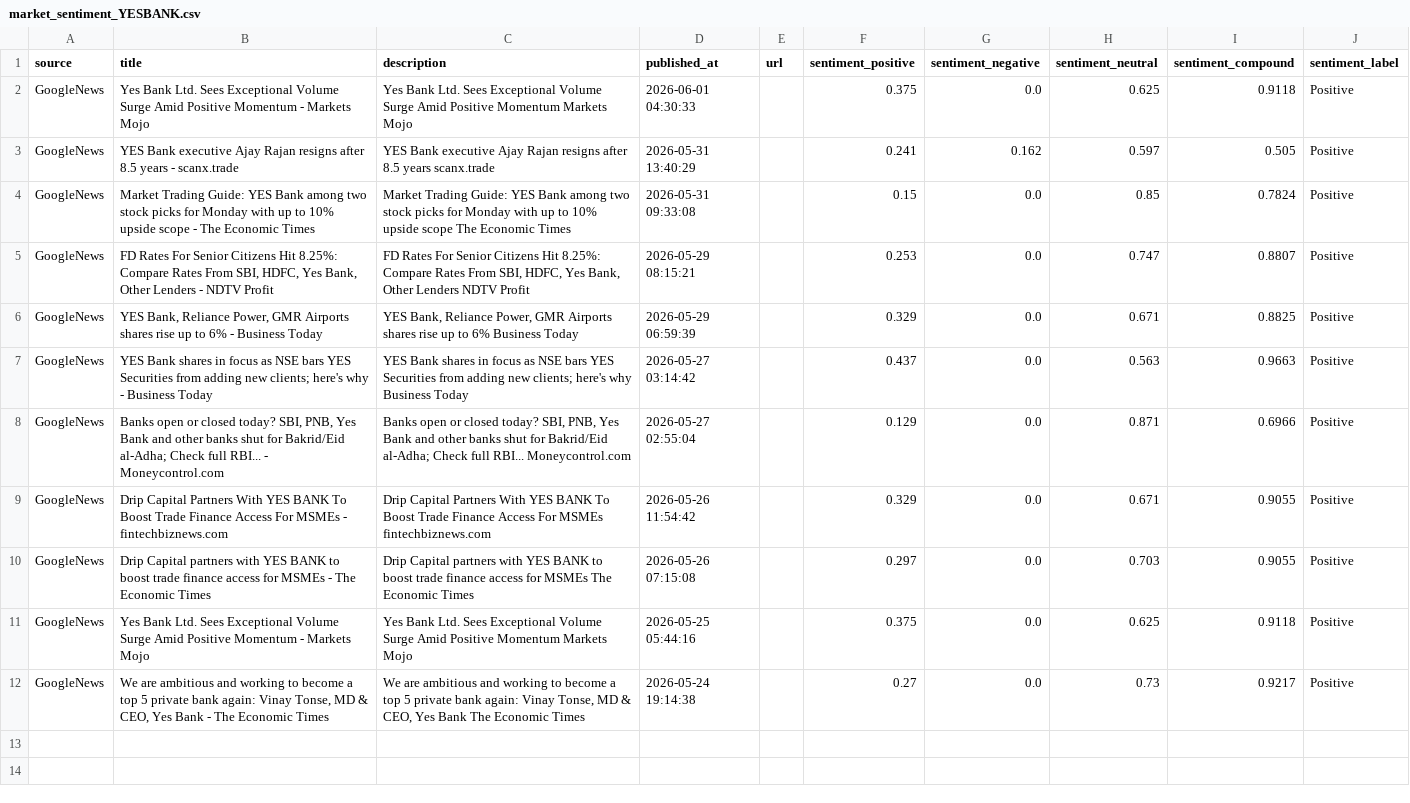
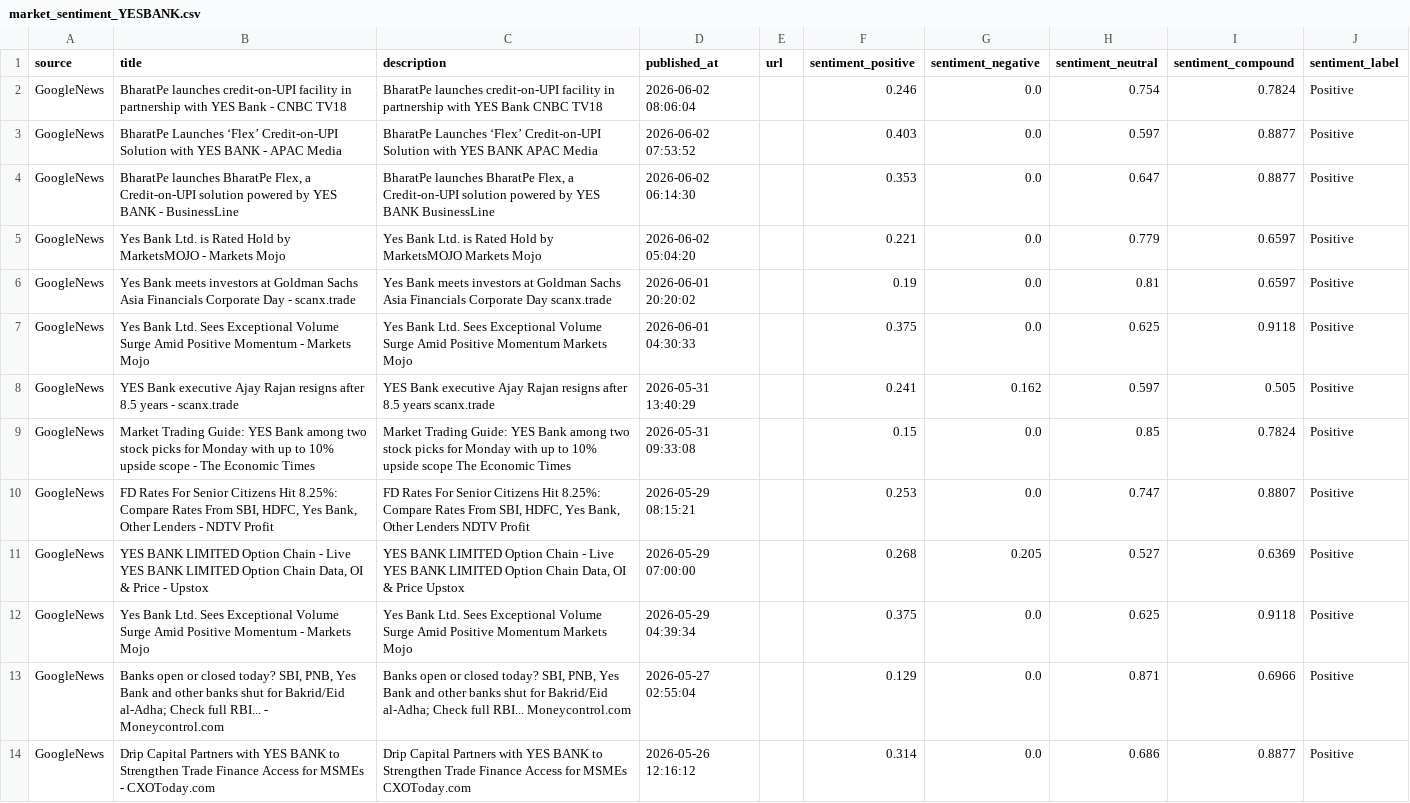
Before and after one commit to vivekimpdoc-commits/stock-market, a CSV file: data/market_sentiment_YESBANK.csv, drawn as a sheet.

```diff
--- a/data/market_sentiment_YESBANK.csv
+++ b/data/market_sentiment_YESBANK.csv
@@ -1,2 +1,7 @@
 source,title,description,published_at,url,sentiment_positive,sentiment_negative,sentiment_neutral,sentiment_compound,sentiment_label
+GoogleNews,BharatPe launches credit-on-UPI facility in partnership with YES Bank - CNBC TV18,BharatPe launches credit-on-UPI facility in partnership with YES Bank  CNBC TV18,2026-06-02 08:06:04,,0.246,0.0,0.754,0.7824,Positive
+GoogleNews,BharatPe Launches ‘Flex’ Credit-on-UPI Solution with YES BANK - APAC Media,BharatPe Launches ‘Flex’ Credit-on-UPI Solution with YES BANK  APAC Media,2026-06-02 07:53:52,,0.403,0.0,0.597,0.8877,Positive
+GoogleNews,"BharatPe launches BharatPe Flex, a Credit-on-UPI solution powered by YES BANK - BusinessLine","BharatPe launches BharatPe Flex, a Credit-on-UPI solution powered by YES BANK  BusinessLine",2026-06-02 06:14:30,,0.353,0.0,0.647,0.8877,Positive
+GoogleNews,Yes Bank Ltd. is Rated Hold by MarketsMOJO - Markets Mojo,Yes Bank Ltd. is Rated Hold by MarketsMOJO  Markets Mojo,2026-06-02 05:04:20,,0.221,0.0,0.779,0.6597,Positive
+GoogleNews,Yes Bank meets investors at Goldman Sachs Asia Financials Corporate Day - scanx.trade,Yes Bank meets investors at Goldman Sachs Asia Financials Corporate Day  scanx.trade,2026-06-01 20:20:02,,0.19,0.0,0.81,0.6597,Positive
 GoogleNews,Yes Bank Ltd. Sees Exceptional Volume Surge Amid Positive Momentum - Markets Mojo,Yes Bank Ltd. Sees Exceptional Volume Surge Amid Positive Momentum  Markets Mojo,2026-06-01 04:30:33,,0.375,0.0,0.625,0.9118,Positive
@@ -5,8 +10,5 @@ GoogleNews,Market Trading Guide: YES Bank among two stock picks for Monday with
 GoogleNews,"FD Rates For Senior Citizens Hit 8.25%: Compare Rates From SBI, HDFC, Yes Bank, Other Lenders - NDTV Profit","FD Rates For Senior Citizens Hit 8.25%: Compare Rates From SBI, HDFC, Yes Bank, Other Lenders  NDTV Profit",2026-05-29 08:15:21,,0.253,0.0,0.747,0.8807,Positive
-GoogleNews,"YES Bank, Reliance Power, GMR Airports shares rise up to 6% - Business Today","YES Bank, Reliance Power, GMR Airports shares rise up to 6%  Business Today",2026-05-29 06:59:39,,0.329,0.0,0.671,0.8825,Positive
-GoogleNews,YES Bank shares in focus as NSE bars YES Securities from adding new clients; here's why - Business Today,YES Bank shares in focus as NSE bars YES Securities from adding new clients; here's why  Business Today,2026-05-27 03:14:42,,0.437,0.0,0.563,0.9663,Positive
+GoogleNews,"YES BANK LIMITED Option Chain - Live YES BANK LIMITED Option Chain Data, OI & Price - Upstox","YES BANK LIMITED Option Chain - Live YES BANK LIMITED Option Chain Data, OI & Price  Upstox",2026-05-29 07:00:00,,0.268,0.205,0.527,0.6369,Positive
+GoogleNews,Yes Bank Ltd. Sees Exceptional Volume Surge Amid Positive Momentum - Markets Mojo,Yes Bank Ltd. Sees Exceptional Volume Surge Amid Positive Momentum  Markets Mojo,2026-05-29 04:39:34,,0.375,0.0,0.625,0.9118,Positive
 GoogleNews,"Banks open or closed today? SBI, PNB, Yes Bank and other banks shut for Bakrid/Eid al-Adha; Check full RBI... - Moneycontrol.com","Banks open or closed today? SBI, PNB, Yes Bank and other banks shut for Bakrid/Eid al-Adha; Check full RBI...  Moneycontrol.com",2026-05-27 02:55:04,,0.129,0.0,0.871,0.6966,Positive
-GoogleNews,Drip Capital Partners With YES BANK To Boost Trade Finance Access For MSMEs - fintechbiznews.com,Drip Capital Partners With YES BANK To Boost Trade Finance Access For MSMEs  fintechbiznews.com,2026-05-26 11:54:42,,0.329,0.0,0.671,0.9055,Positive
-GoogleNews,Drip Capital partners with YES BANK to boost trade finance access for MSMEs - The Economic Times,Drip Capital partners with YES BANK to boost trade finance access for MSMEs  The Economic Times,2026-05-26 07:15:08,,0.297,0.0,0.703,0.9055,Positive
-GoogleNews,Yes Bank Ltd. Sees Exceptional Volume Surge Amid Positive Momentum - Markets Mojo,Yes Bank Ltd. Sees Exceptional Volume Surge Amid Positive Momentum  Markets Mojo,2026-05-25 05:44:16,,0.375,0.0,0.625,0.9118,Positive
-GoogleNews,"We are ambitious and working to become a top 5 private bank again: Vinay Tonse, MD & CEO, Yes Bank - The Economic Times","We are ambitious and working to become a top 5 private bank again: Vinay Tonse, MD & CEO, Yes Bank  The Economic Times",2026-05-24 19:14:38,,0.27,0.0,0.73,0.9217,Positive
+GoogleNews,Drip Capital Partners with YES BANK to Strengthen Trade Finance Access for MSMEs - CXOToday.com,Drip Capital Partners with YES BANK to Strengthen Trade Finance Access for MSMEs  CXOToday.com,2026-05-26 12:16:12,,0.314,0.0,0.686,0.8877,Positive
```
Also changed, not shown: data/TCS_daily_prices.csv, data/TCS_indicators.csv, 6 other files.
